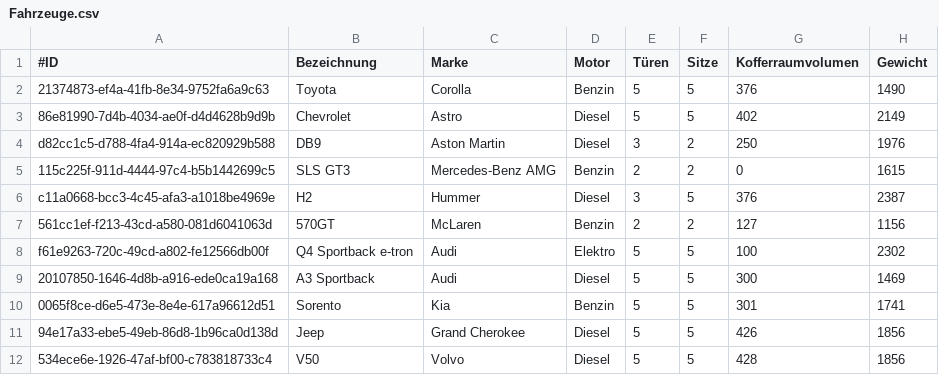
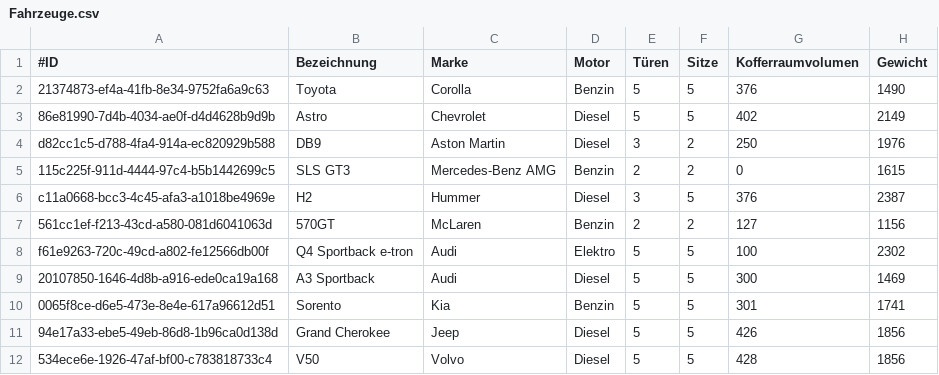
Before and after one commit to LeonLantz/DHBW_SWE_2022_CarsharingApp, a CSV file: src/main/resources/CSVFiles/Fahrzeuge.csv, drawn as a sheet; only a part is shown; the diff names each change by its address in the sheet, - before the commit and + after, or states it on an @@ line.

Commit message:
Added Bilder zu Fahrzeuge

```diff
--- a/src/main/resources/CSVFiles/Fahrzeuge.csv
+++ b/src/main/resources/CSVFiles/Fahrzeuge.csv
-B3 (Bezeichnung): Chevrolet
+B3 (Bezeichnung): Astro
-C3 (Marke): Astro
+C3 (Marke): Chevrolet
-B11 (Bezeichnung): Jeep
+B11 (Bezeichnung): Grand Cherokee
-C11 (Marke): Grand Cherokee
+C11 (Marke): Jeep
```
Also changed, not shown: src/main/resources/CSVFiles/Bilder.csv, 20 other files.
